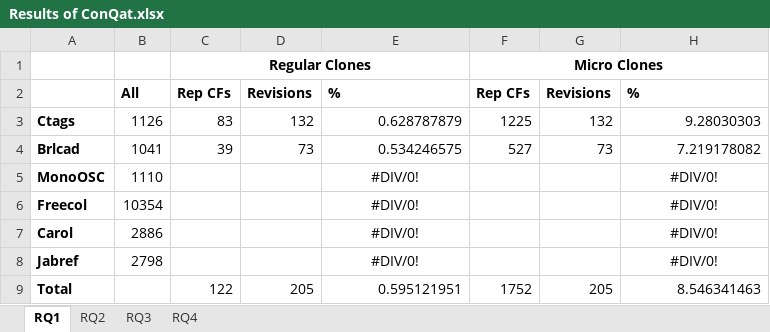
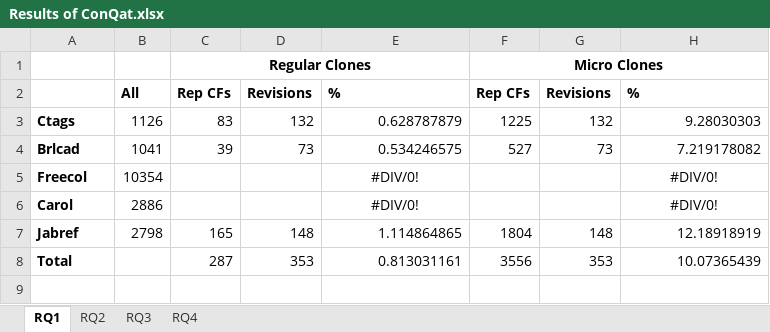
Before and after one commit to JudithFran/BugReplicationMicroRegularCloneConQat, an Excel workbook: Results of ConQat.xlsx, sheet RQ1, drawn as a sheet; values as stored, in another font and other column widths than the file's, no borders; charts and pictures not drawn; removed rows and columns are numbered as before the commit, all else as after; the diff names each change by its address in the sheet, - before the commit and + after, or states it on an @@ line.

Commit message:
Result updated for Jabref, RQ1.

```diff
--- a/Results of ConQat.xlsx (sheet RQ1)
+++ b/Results of ConQat.xlsx (sheet RQ1)
-row 5: MonoOSC | 1110 |  |  | #DIV/0! |  |  | #DIV/0!
-C7: (empty)
+C7: 165
-D7: (empty)
+D7: 148
-E7: #DIV/0!
+E7: 1.114864865
-E7 alignment: center
+E7 alignment: right
-F7: (empty)
+F7: 1804
-G7: (empty)
+G7: 148
-H7: #DIV/0!
+H7: 12.18918919
-H7 alignment: center
+H7 alignment: right
-C8: 122
+C8: 287
-D8: 205
+D8: 353
-E8: 0.595121951
+E8: 0.813031161
-F8: 1752
+F8: 3556
-G8: 205
+G8: 353
-H8: 8.546341463
+H8: 10.07365439
```
Also changed, not shown: formulas that keep their value, 1 other file.
